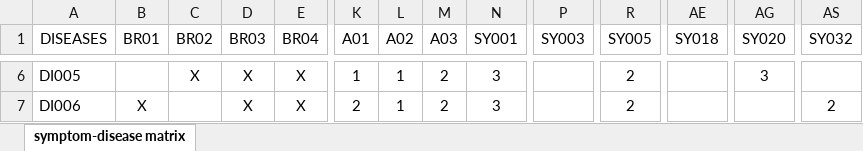
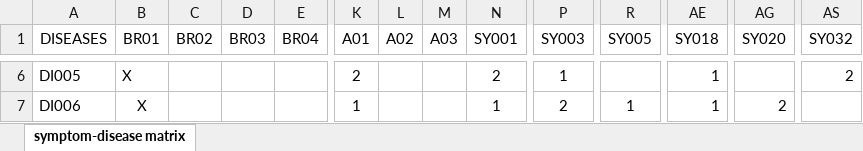
Before and after one commit to veterinary-clinic-system/veterinary-clinic-ai, an Excel workbook: symptom-disease matrix.xlsx, sheet symptom-disease matrix, drawn as a sheet; only a part is shown, gaps mark what is left out; values as stored, in another font and other column widths than the file's, no borders; table styles not drawn; the diff covers the shown part only; the diff names each change by its address in the sheet, - before the commit and + after, or states it on an @@ line.

```diff
--- a/symptom-disease matrix.xlsx (sheet symptom-disease matrix)
+++ b/symptom-disease matrix.xlsx (sheet symptom-disease matrix)
-B6 (BR01): (empty)
+B6 (BR01): X
-C6 (BR02): X
+C6 (BR02): (empty)
-D6:D7 (BR03): X
+D6:D7 (BR03): (empty)
-E6:E7 (BR04): X
+E6:E7 (BR04): (empty)
-K6 (A01): 1
+K6 (A01): 2
-L6:L7 (A02): 1
+L6:L7 (A02): (empty)
-M6:M7 (A03): 2
+M6:M7 (A03): (empty)
-N6 (SY001): 3
+N6 (SY001): 2
-P6 (SY003): (empty)
+P6 (SY003): 1
-R6 (SY005): 2
+R6 (SY005): (empty)
-AE6:AE7 (SY018): (empty)
+AE6:AE7 (SY018): 1
-AG6 (SY020): 3
+AG6 (SY020): (empty)
-AS6 (SY032): (empty)
+AS6 (SY032): 2
-K7 (A01): 2
+K7 (A01): 1
-N7 (SY001): 3
+N7 (SY001): 1
-P7 (SY003): (empty)
+P7 (SY003): 2
-R7 (SY005): 2
+R7 (SY005): 1
-AG7 (SY020): (empty)
+AG7 (SY020): 2
-AS7 (SY032): 2
+AS7 (SY032): (empty)
```
Also changed, not shown: 448 edited cells elsewhere in this sheet, 3 other files.
